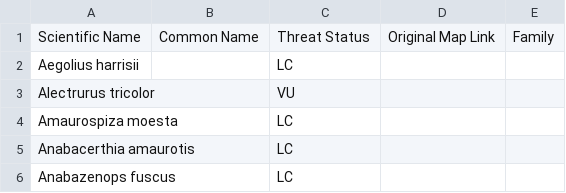
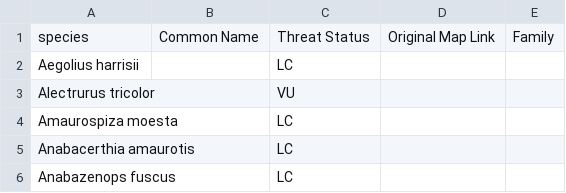
Before and after one commit to genielok/Bird-Species-Dashboard, a CSV file: public/L3Data.csv, drawn as a sheet; only a part is shown.

```diff
--- a/public/L3Data.csv
+++ b/public/L3Data.csv
@@ -1,2 +1,2 @@
-Scientific Name,Common Name,Threat Status,Original Map Link,Family
+species,Common Name,Threat Status,Original Map Link,Family
 Aegolius harrisii,,LC,,
```
Also changed, not shown: 5 other files.
